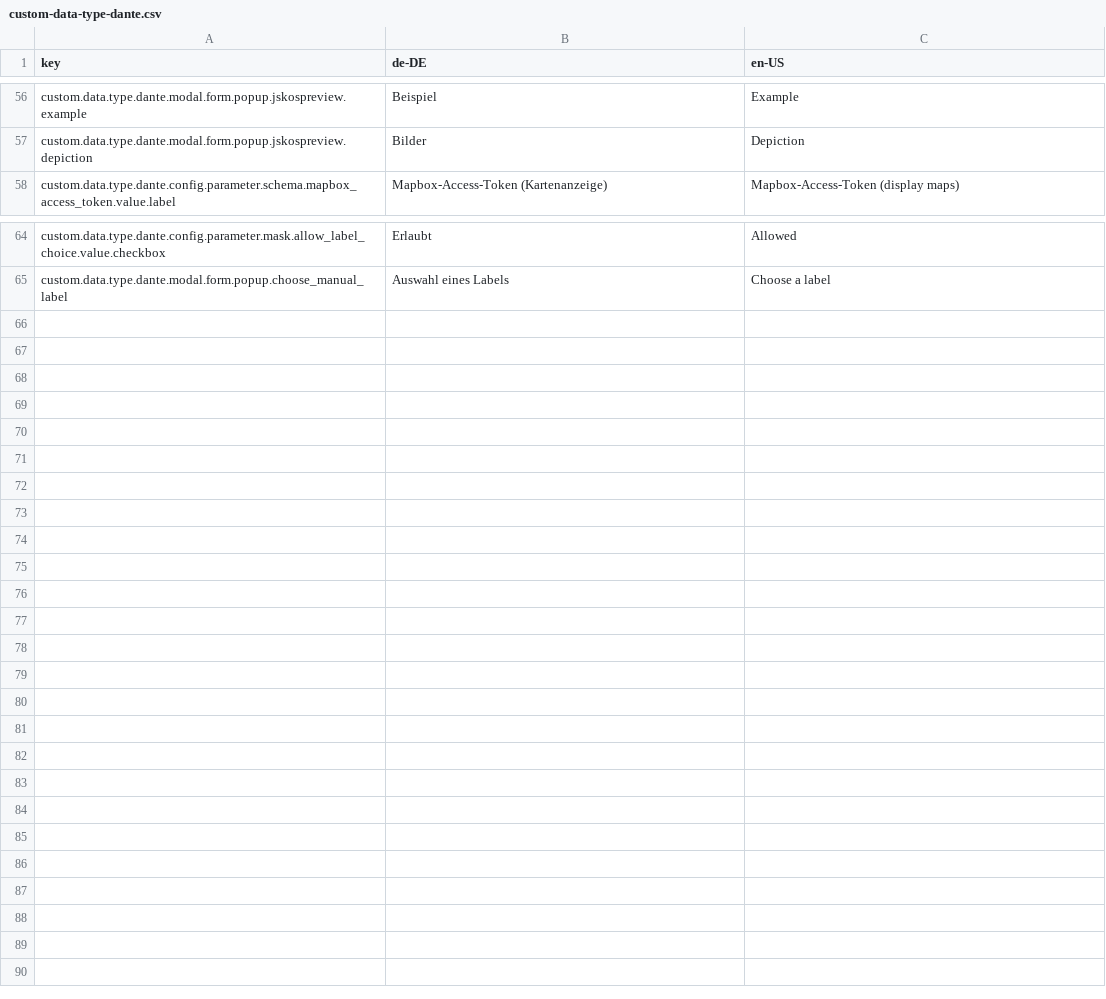
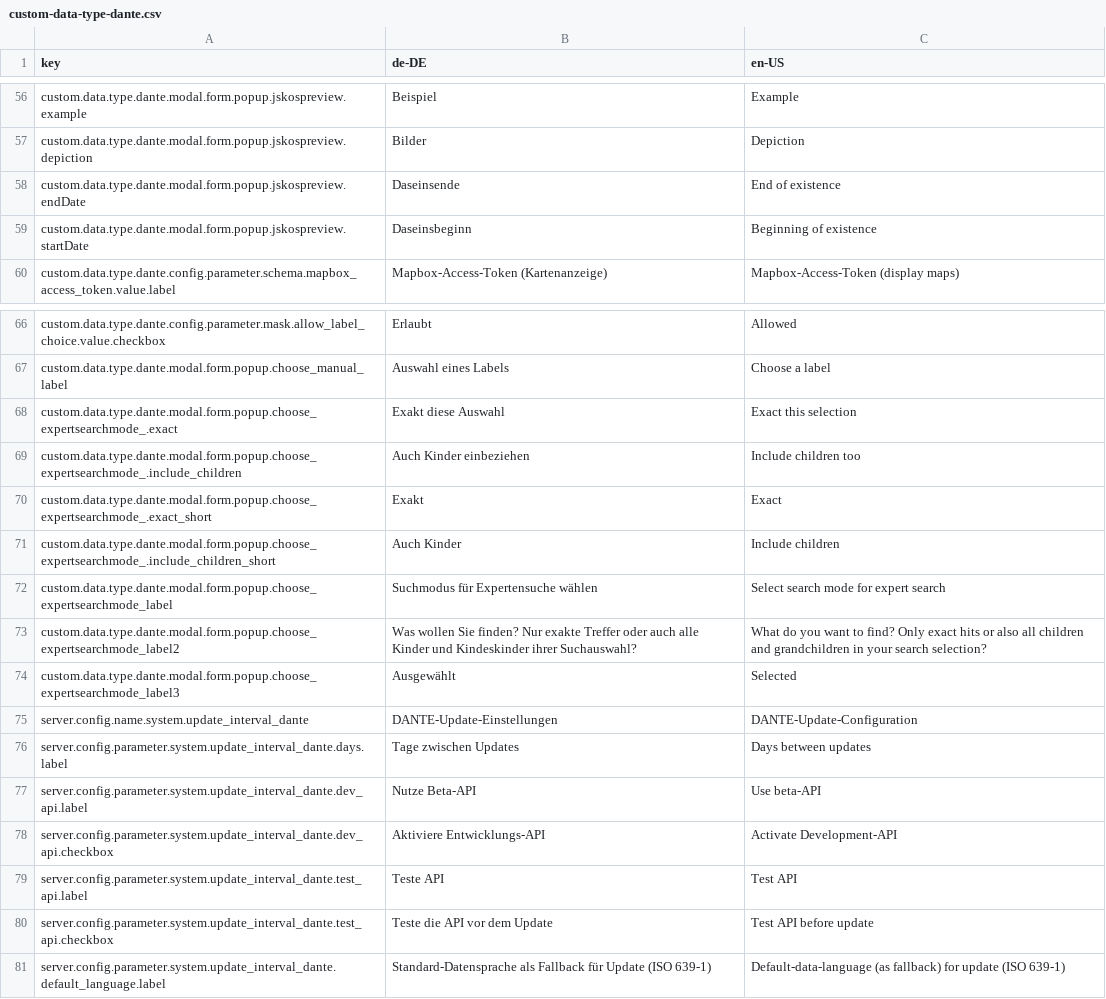
Before and after one commit to programmfabrik/easydb-custom-data-type-dante, a CSV file: l10n/custom-data-type-dante.csv, drawn as a sheet; only a part is shown, gaps mark what is left out; the diff names each change by its address in the sheet, - before the commit and + after, or states it on an @@ line.

Commit message:
added updater

```diff
--- a/l10n/custom-data-type-dante.csv
+++ b/l10n/custom-data-type-dante.csv
+row 58: custom.data.type.dante.modal.form.popup.jskospreview.endDate | Daseinsende | End of existence
+row 59: custom.data.type.dante.modal.form.popup.jskospreview.startDate | Daseinsbeginn | Beginning of existence
+row 68: custom.data.type.dante.modal.form.popup.choose_expertsearchmode_.exact | Exakt diese Auswahl | Exact this selection
+row 69: custom.data.type.dante.modal.form.popup.choose_expertsearchmode_.include_children | Auch Kinder einbeziehen | Include children too
+row 70: custom.data.type.dante.modal.form.popup.choose_expertsearchmode_.exact_short | Exakt | Exact
+row 71: custom.data.type.dante.modal.form.popup.choose_expertsearchmode_.include_children_short | Auch Kinder | Include children
+row 72: custom.data.type.dante.modal.form.popup.choose_expertsearchmode_label | Suchmodus für Expertensuche wählen | Select search mode for expert search
+row 73: custom.data.type.dante.modal.form.popup.choose_expertsearchmode_label2 | Was wollen Sie finden? Nur exakte Treffer oder auch alle Kinder und Kindeskinder ihrer Suchauswahl? | What do you want to find? Only exact hits or also all children and grandchildren in your search selection?
+row 74: custom.data.type.dante.modal.form.popup.choose_expertsearchmode_label3 | Ausgewählt | Selected
+row 75: server.config.name.system.update_interval_dante | DANTE-Update-Einstellungen | DANTE-Update-Configuration
+row 76: server.config.parameter.system.update_interval_dante.days.label | Tage zwischen Updates | Days between updates
+row 77: server.config.parameter.system.update_interval_dante.dev_api.label | Nutze Beta-API | Use beta-API
+row 78: server.config.parameter.system.update_interval_dante.dev_api.checkbox | Aktiviere Entwicklungs-API | Activate Development-API
+row 79: server.config.parameter.system.update_interval_dante.test_api.label | Teste API | Test API
+row 80: server.config.parameter.system.update_interval_dante.test_api.checkbox | Teste die API vor dem Update | Test API before update
+row 81: server.config.parameter.system.update_interval_dante.default_language.label | Standard-Datensprache als Fallback für Update (ISO 639-1) | Default-data-language (as fallback) for update (ISO 639-1)
```
Also changed, not shown: 12 other files.
